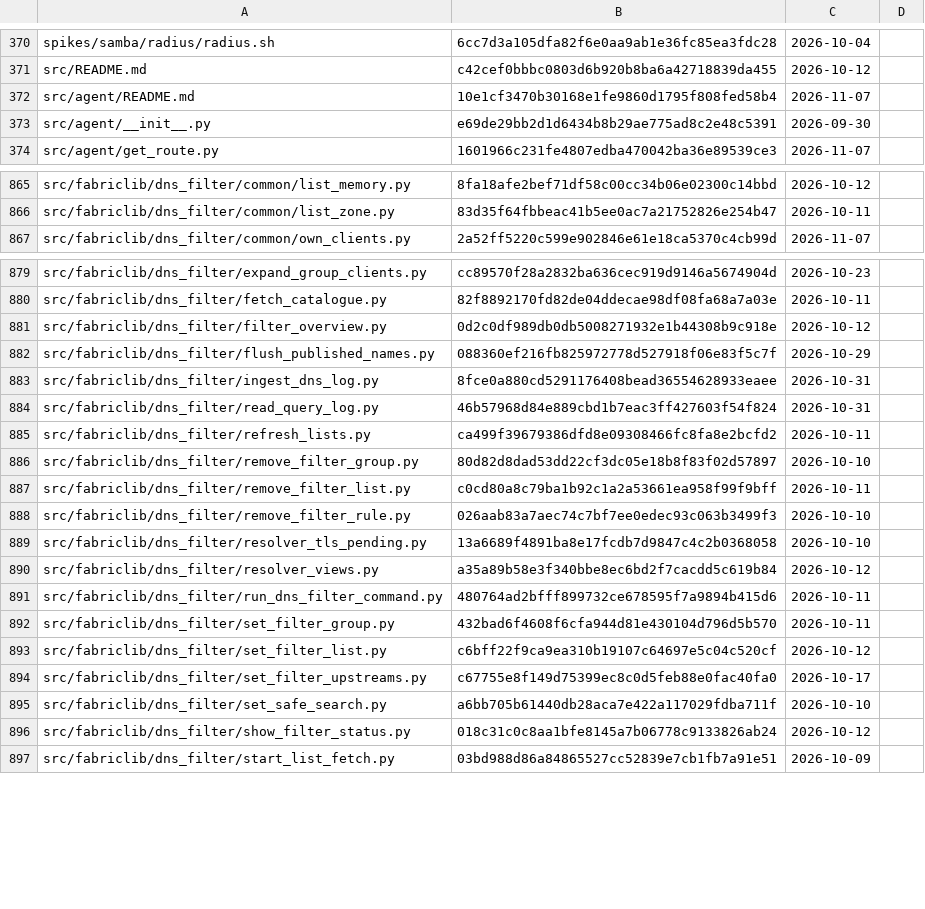
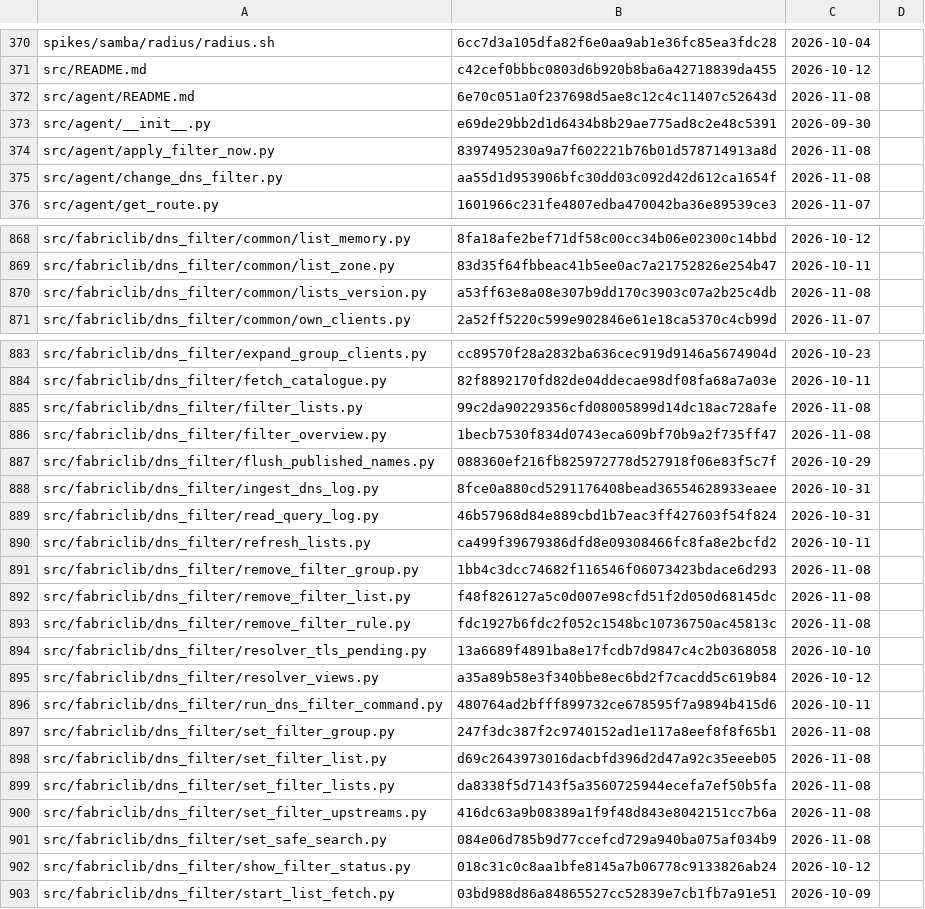
Before and after one commit to archdukejim/fabric-ctl, a TSV file: docs/volume_2_engineering_decisions/assets/review-ledger.tsv, drawn as a sheet; only a part is shown, gaps mark what is left out; the diff covers the shown part only.

```diff
--- a/docs/volume_2_engineering_decisions/assets/review-ledger.tsv
+++ b/docs/volume_2_engineering_decisions/assets/review-ledger.tsv
@@ -371,4 +371,6 @@ spikes/samba/radius/radius.sh	6cc7d3a105dfa82f6e0aa9ab1e36fc85ea3fdc28	2026-10-0
 src/README.md	c42cef0bbbc0803d6b920b8ba6a42718839da455	2026-10-12	
-src/agent/README.md	10e1cf3470b30168e1fe9860d1795f808fed58b4	2026-11-07	
+src/agent/README.md	6e70c051a0f237698d5ae8c12c4c11407c52643d	2026-11-08	
 src/agent/__init__.py	e69de29bb2d1d6434b8b29ae775ad8c2e48c5391	2026-09-30	
+src/agent/apply_filter_now.py	8397495230a9a7f602221b76b01d578714913a8d	2026-11-08	
+src/agent/change_dns_filter.py	aa55d1d953906bfc30dd03c092d42d612ca1654f	2026-11-08	
 src/agent/get_route.py	1601966c231fe4807edba470042ba36e89539ce3	2026-11-07	
@@ -866,2 +869,3 @@ src/fabriclib/dns_filter/common/list_memory.py	8fa18afe2bef71df58c00cc34b06e0230
 src/fabriclib/dns_filter/common/list_zone.py	83d35f64fbbeac41b5ee0ac7a21752826e254b47	2026-10-11	
+src/fabriclib/dns_filter/common/lists_version.py	a53ff63e8a08e307b9dd170c3903c07a2b25c4db	2026-11-08	
 src/fabriclib/dns_filter/common/own_clients.py	2a52ff5220c599e902846e61e18ca5370c4cb99d	2026-11-07	
@@ -880,3 +884,4 @@ src/fabriclib/dns_filter/expand_group_clients.py	cc89570f28a2832ba636cec919d9146
 src/fabriclib/dns_filter/fetch_catalogue.py	82f8892170fd82de04ddecae98df08fa68a7a03e	2026-10-11	
-src/fabriclib/dns_filter/filter_overview.py	0d2c0df989db0db5008271932e1b44308b9c918e	2026-10-12	
+src/fabriclib/dns_filter/filter_lists.py	99c2da90229356cfd08005899d14dc18ac728afe	2026-11-08	
+src/fabriclib/dns_filter/filter_overview.py	1becb7530f834d0743eca609bf70b9a2f735ff47	2026-11-08	
 src/fabriclib/dns_filter/flush_published_names.py	088360ef216fb825972778d527918f06e83f5c7f	2026-10-29	
@@ -885,5 +890,5 @@ src/fabriclib/dns_filter/read_query_log.py	46b57968d84e889cbd1b7eac3ff427603f54f
 src/fabriclib/dns_filter/refresh_lists.py	ca499f39679386dfd8e09308466fc8fa8e2bcfd2	2026-10-11	
-src/fabriclib/dns_filter/remove_filter_group.py	80d82d8dad53dd22cf3dc05e18b8f83f02d57897	2026-10-10	
-src/fabriclib/dns_filter/remove_filter_list.py	c0cd80a8c79ba1b92c1a2a53661ea958f99f9bff	2026-10-11	
-src/fabriclib/dns_filter/remove_filter_rule.py	026aab83a7aec74c7bf7ee0edec93c063b3499f3	2026-10-10	
+src/fabriclib/dns_filter/remove_filter_group.py	1bb4c3dcc74682f116546f06073423bdace6d293	2026-11-08	
+src/fabriclib/dns_filter/remove_filter_list.py	f48f826127a5c0d007e98cfd51f2d050d68145dc	2026-11-08	
+src/fabriclib/dns_filter/remove_filter_rule.py	fdc1927b6fdc2f052c1548bc10736750ac45813c	2026-11-08	
 src/fabriclib/dns_filter/resolver_tls_pending.py	13a6689f4891ba8e17fcdb7d9847c4c2b0368058	2026-10-10	
@@ -891,6 +896,7 @@ src/fabriclib/dns_filter/resolver_views.py	a35a89b58e3f340bbe8ec6bd2f7cacdd5c619
 src/fabriclib/dns_filter/run_dns_filter_command.py	480764ad2bfff899732ce678595f7a9894b415d6	2026-10-11	
-src/fabriclib/dns_filter/set_filter_group.py	432bad6f4608f6cfa944d81e430104d796d5b570	2026-10-11	
-src/fabriclib/dns_filter/set_filter_list.py	c6bff22f9ca9ea310b19107c64697e5c04c520cf	2026-10-12	
-src/fabriclib/dns_filter/set_filter_upstreams.py	c67755e8f149d75399ec8c0d5feb88e0fac40fa0	2026-10-17	
-src/fabriclib/dns_filter/set_safe_search.py	a6bb705b61440db28aca7e422a117029fdba711f	2026-10-10	
+src/fabriclib/dns_filter/set_filter_group.py	247f3dc387f2c9740152ad1e117a8eef8f8f65b1	2026-11-08	
+src/fabriclib/dns_filter/set_filter_list.py	d69c2643973016dacbfd396d2d47a92c35eeeb05	2026-11-08	
+src/fabriclib/dns_filter/set_filter_lists.py	da8338f5d7143f5a3560725944ecefa7ef50b5fa	2026-11-08	
+src/fabriclib/dns_filter/set_filter_upstreams.py	416dc63a9b08389a1f9f48d843e8042151cc7b6a	2026-11-08	
+src/fabriclib/dns_filter/set_safe_search.py	084e06d785b9d77ccefcd729a940ba075af034b9	2026-11-08	
 src/fabriclib/dns_filter/show_filter_status.py	018c31c0c8aa1bfe8145a7b06778c9133826ab24	2026-10-12	
```
Also changed, not shown: 1 added row and 67 edited cells elsewhere in this file, scripts/docs/lib_doc_numbers.tsv, 4 other files.
